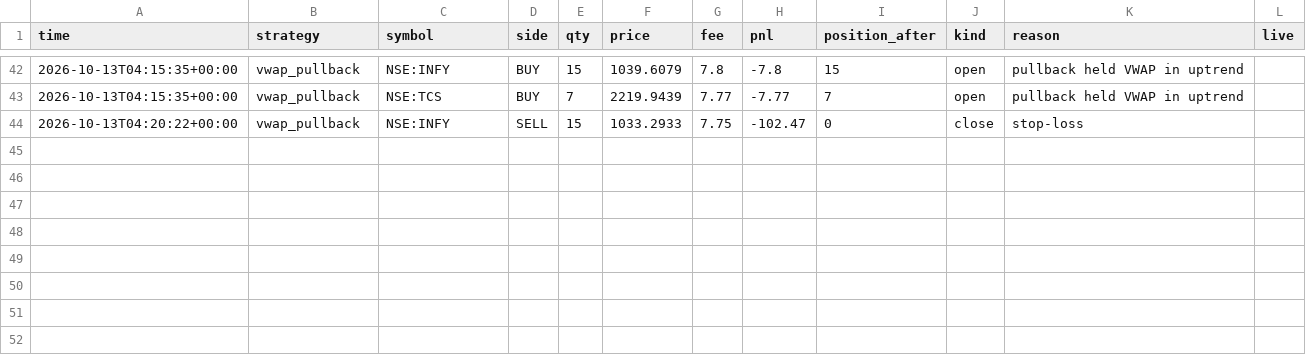
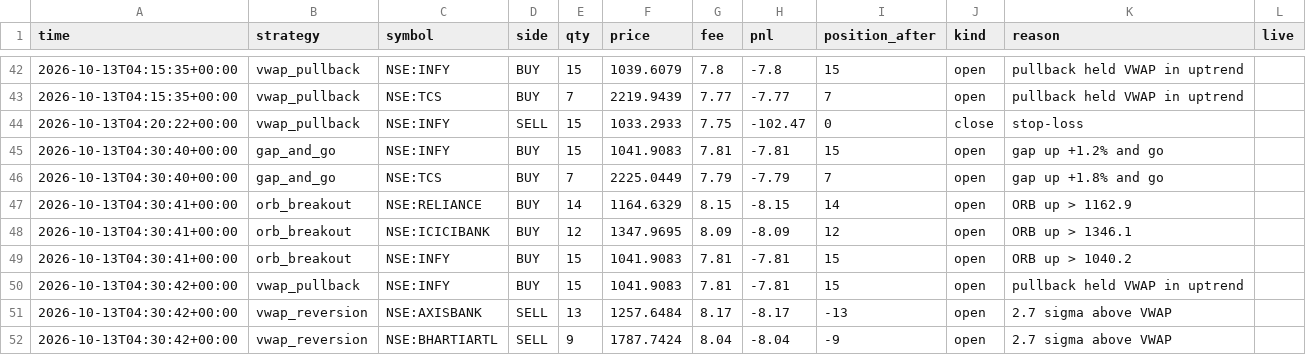
Before and after one commit to Yuvansh-Shah/algo-trading-platform, a CSV file: state/trades.csv, drawn as a sheet; only a part is shown, gaps mark what is left out; the diff names each change by its address in the sheet, - before the commit and + after, or states it on an @@ line.

```diff
--- a/state/trades.csv
+++ b/state/trades.csv
+row 45: 2026-10-13T04:30:40+00:00 | gap_and_go | NSE:INFY | BUY | 15 | 1041.9083 | 7.81 | -7.81 | 15 | open | gap up +1.2% and go
+row 46: 2026-10-13T04:30:40+00:00 | gap_and_go | NSE:TCS | BUY | 7 | 2225.0449 | 7.79 | -7.79 | 7 | open | gap up +1.8% and go
+row 47: 2026-10-13T04:30:41+00:00 | orb_breakout | NSE:RELIANCE | BUY | 14 | 1164.6329 | 8.15 | -8.15 | 14 | open | ORB up > 1162.9
+row 48: 2026-10-13T04:30:41+00:00 | orb_breakout | NSE:ICICIBANK | BUY | 12 | 1347.9695 | 8.09 | -8.09 | 12 | open | ORB up > 1346.1
+row 49: 2026-10-13T04:30:41+00:00 | orb_breakout | NSE:INFY | BUY | 15 | 1041.9083 | 7.81 | -7.81 | 15 | open | ORB up > 1040.2
+row 50: 2026-10-13T04:30:42+00:00 | vwap_pullback | NSE:INFY | BUY | 15 | 1041.9083 | 7.81 | -7.81 | 15 | open | pullback held VWAP in uptrend
+row 51: 2026-10-13T04:30:42+00:00 | vwap_reversion | NSE:AXISBANK | SELL | 13 | 1257.6484 | 8.17 | -8.17 | -13 | open | 2.7 sigma above VWAP
+row 52: 2026-10-13T04:30:42+00:00 | vwap_reversion | NSE:BHARTIARTL | SELL | 9 | 1787.7424 | 8.04 | -8.04 | -9 | open | 2.7 sigma above VWAP
```
Also changed, not shown: state/equity.csv, 8 other files.
